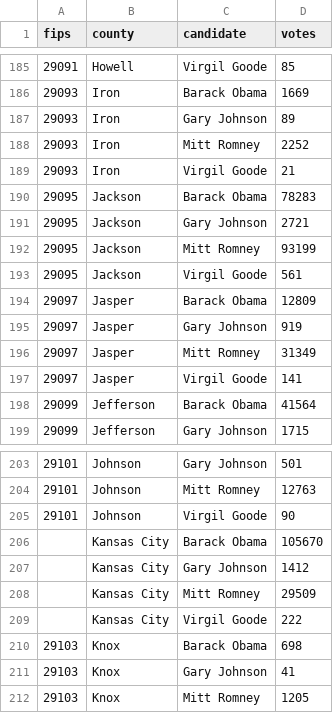
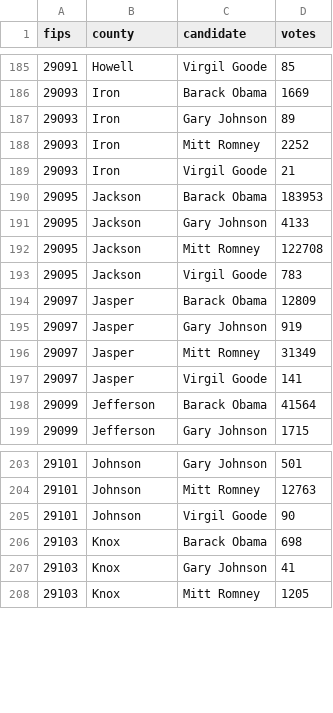
Before and after one commit to BeastNeedsMoreTorque/election-2012-results, a CSV file: data/mo.csv, drawn as a sheet; only a part is shown, gaps mark what is left out.

Commit message:
Add Jackson Co. results to KC

```diff
--- a/data/mo.csv
+++ b/data/mo.csv
@@ -189,6 +189,6 @@ fips,county,candidate,votes
 29093,Iron,Virgil Goode,21
-29095,Jackson,Barack Obama,78283
-29095,Jackson,Gary Johnson,2721
-29095,Jackson,Mitt Romney,93199
-29095,Jackson,Virgil Goode,561
+29095,Jackson,Barack Obama,183953
+29095,Jackson,Gary Johnson,4133
+29095,Jackson,Mitt Romney,122708
+29095,Jackson,Virgil Goode,783
 29097,Jasper,Barack Obama,12809
@@ -205,6 +205,2 @@ fips,county,candidate,votes
 29101,Johnson,Virgil Goode,90
-,Kansas City,Barack Obama,105670
-,Kansas City,Gary Johnson,1412
-,Kansas City,Mitt Romney,29509
-,Kansas City,Virgil Goode,222
 29103,Knox,Barack Obama,698
```
